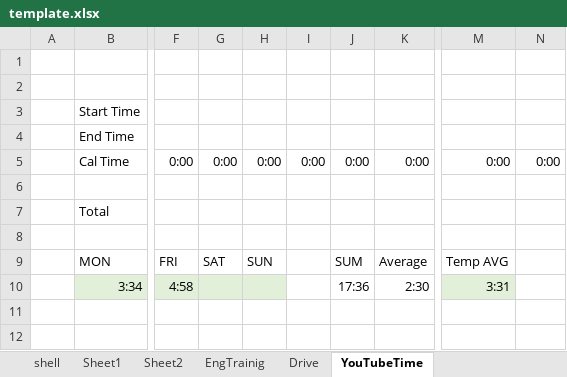
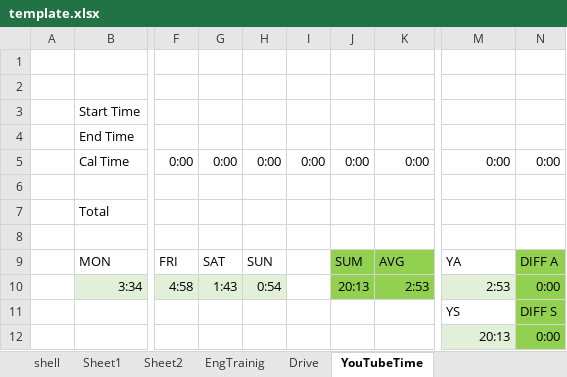
Before and after one commit to SangguKang/doc, an Excel workbook: template.xlsx, sheet YouTubeTime, drawn as a sheet; only a part is shown, gaps mark what is left out; values as stored, in another font and other column widths than the file's, no borders; rows hold the shown columns only; the diff names each change by its address in the sheet, - before the commit and + after, or states it on an @@ line.

Commit message:
update

```diff
--- a/template.xlsx (sheet YouTubeTime)
+++ b/template.xlsx (sheet YouTubeTime)
-J9:K10 fill: none
+J9:K10 fill: #92D050
-K9: Average
+K9: AVG
-M9: Temp AVG
+M9: YA
-N9: (empty)
+N9: DIFF A
-N9:N10 fill: none
+N9:N10 fill: #92D050
-G10: (empty)
+G10: 1:43
-H10: (empty)
+H10: 0:54
-J10: 17:36
+J10: 20:13
-K10: 2:30
+K10: 2:53
-M10: 3:31
+M10: 2:53
-N10: (empty)
+N10: 0:00
+row 11:  |  |  |  |  |  |  |  | YS | DIFF S
+row 12:  |  |  |  |  |  |  |  | 20:13 | 0:00
```
